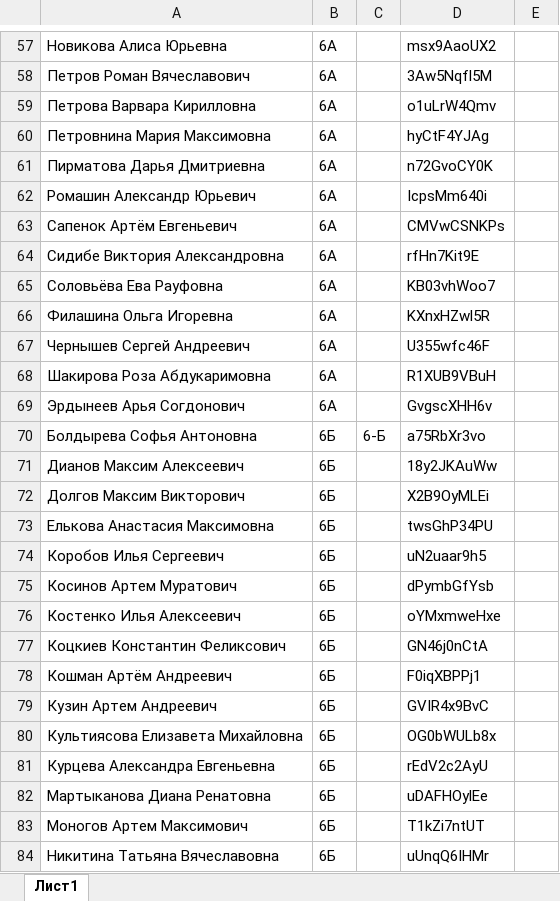
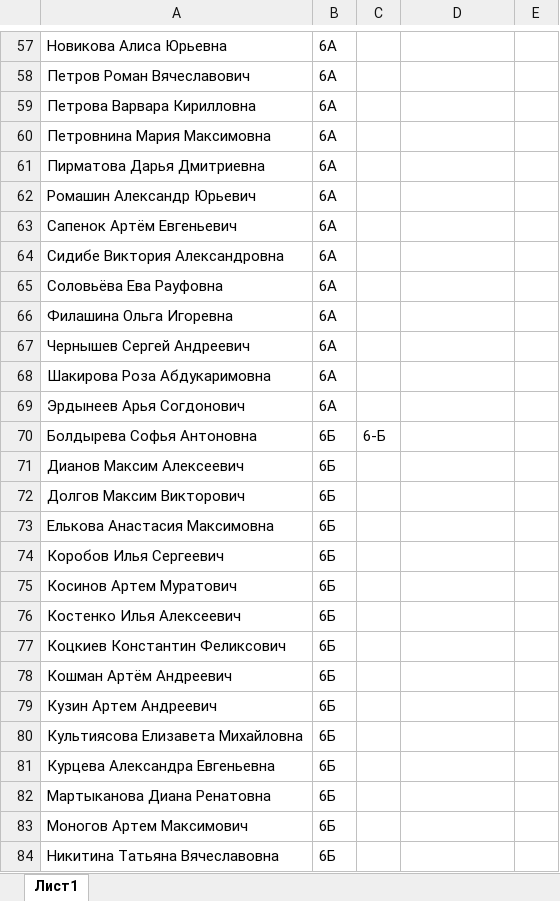
Before and after one commit to blueflyingpanda/Payment, an Excel workbook: players.xlsx, sheet Лист1, drawn as a sheet; only a part is shown, gaps mark what is left out; values as stored, in another font and other column widths than the file's, no borders; the diff covers the shown part only; the diff names each change by its address in the sheet, - before the commit and + after, or states it on an @@ line.

```diff
--- a/players.xlsx (sheet Лист1)
+++ b/players.xlsx (sheet Лист1)
-D57: msx9AaoUX2
+D57: (empty)
-D58: 3Aw5Nqfl5M
+D58: (empty)
-D59: o1uLrW4Qmv
+D59: (empty)
-D60: hyCtF4YJAg
+D60: (empty)
-D61: n72GvoCY0K
+D61: (empty)
-D62: IcpsMm640i
+D62: (empty)
-D63: CMVwCSNKPs
+D63: (empty)
-D64: rfHn7Kit9E
+D64: (empty)
-D65: KB03vhWoo7
+D65: (empty)
-D66: KXnxHZwl5R
+D66: (empty)
-D67: U355wfc46F
+D67: (empty)
-D68: R1XUB9VBuH
+D68: (empty)
-D69: GvgscXHH6v
+D69: (empty)
-D70: a75RbXr3vo
+D70: (empty)
-D71: 18y2JKAuWw
+D71: (empty)
-D72: X2B9OyMLEi
+D72: (empty)
-D73: twsGhP34PU
+D73: (empty)
-D74: uN2uaar9h5
+D74: (empty)
-D75: dPymbGfYsb
+D75: (empty)
-D76: oYMxmweHxe
+D76: (empty)
-D77: GN46j0nCtA
+D77: (empty)
-D78: F0iqXBPPj1
+D78: (empty)
-D79: GVIR4x9BvC
+D79: (empty)
-D80: OG0bWULb8x
+D80: (empty)
-D81: rEdV2c2AyU
+D81: (empty)
-D82: uDAFHOylEe
+D82: (empty)
-D83: T1kZi7ntUT
+D83: (empty)
-D84: uUnqQ6IHMr
+D84: (empty)
```
Also changed, not shown: 19 removed rows and 375 edited cells elsewhere in this sheet, 3 other files.
